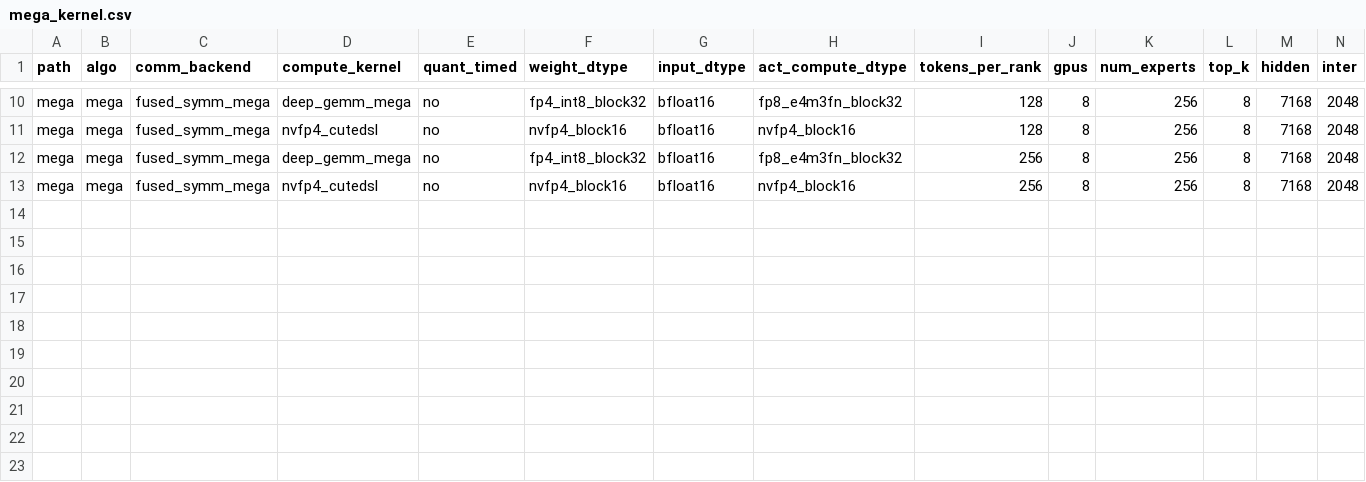
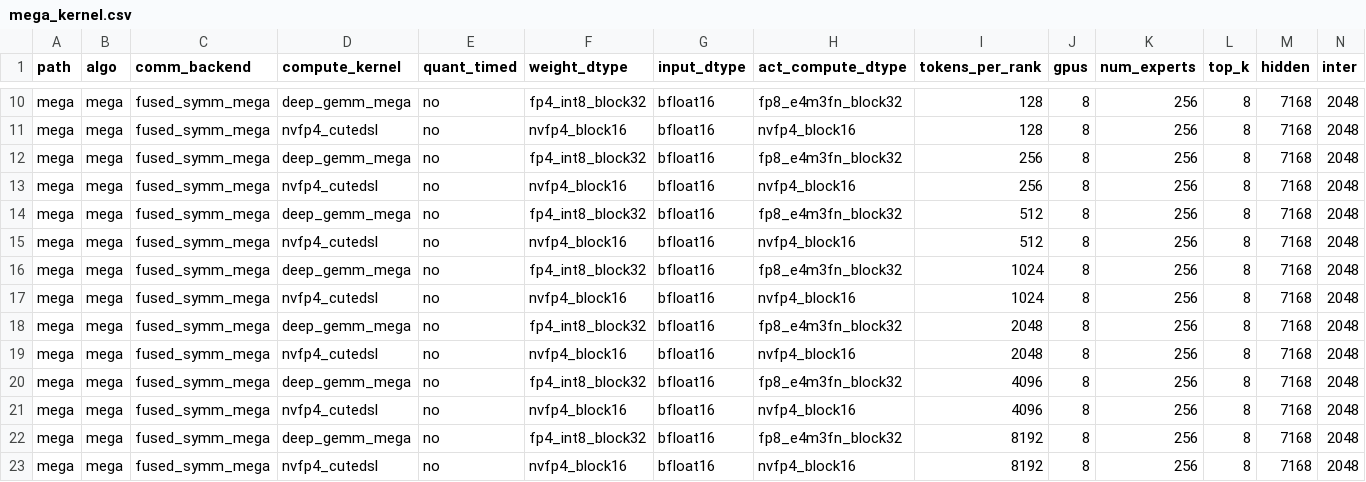
Before and after one commit to mhoqueanik/moe_ep_benchmark, a CSV file: iket_breakdown/results/mega_kernel.csv, drawn as a sheet; only a part is shown, gaps mark what is left out; rows hold the shown columns only; the diff names each change by its address in the sheet, - before the commit and + after, or states it on an @@ line.

```diff
--- a/iket_breakdown/results/mega_kernel.csv
+++ b/iket_breakdown/results/mega_kernel.csv
+row 14: mega | mega | fused_symm_mega | deep_gemm_mega | no | fp4_int8_block32 | bfloat16 | fp8_e4m3fn_block32 | 512 | 8 | 256 | 8 | 7168 | 2048
+row 15: mega | mega | fused_symm_mega | nvfp4_cutedsl | no | nvfp4_block16 | bfloat16 | nvfp4_block16 | 512 | 8 | 256 | 8 | 7168 | 2048
+row 16: mega | mega | fused_symm_mega | deep_gemm_mega | no | fp4_int8_block32 | bfloat16 | fp8_e4m3fn_block32 | 1024 | 8 | 256 | 8 | 7168 | 2048
+row 17: mega | mega | fused_symm_mega | nvfp4_cutedsl | no | nvfp4_block16 | bfloat16 | nvfp4_block16 | 1024 | 8 | 256 | 8 | 7168 | 2048
+row 18: mega | mega | fused_symm_mega | deep_gemm_mega | no | fp4_int8_block32 | bfloat16 | fp8_e4m3fn_block32 | 2048 | 8 | 256 | 8 | 7168 | 2048
+row 19: mega | mega | fused_symm_mega | nvfp4_cutedsl | no | nvfp4_block16 | bfloat16 | nvfp4_block16 | 2048 | 8 | 256 | 8 | 7168 | 2048
+row 20: mega | mega | fused_symm_mega | deep_gemm_mega | no | fp4_int8_block32 | bfloat16 | fp8_e4m3fn_block32 | 4096 | 8 | 256 | 8 | 7168 | 2048
+row 21: mega | mega | fused_symm_mega | nvfp4_cutedsl | no | nvfp4_block16 | bfloat16 | nvfp4_block16 | 4096 | 8 | 256 | 8 | 7168 | 2048
+row 22: mega | mega | fused_symm_mega | deep_gemm_mega | no | fp4_int8_block32 | bfloat16 | fp8_e4m3fn_block32 | 8192 | 8 | 256 | 8 | 7168 | 2048
+row 23: mega | mega | fused_symm_mega | nvfp4_cutedsl | no | nvfp4_block16 | bfloat16 | nvfp4_block16 | 8192 | 8 | 256 | 8 | 7168 | 2048
```
Also changed, not shown: iket_breakdown/results/mega_e2e.csv, iket_breakdown/results/mega_e2e_pt.csv, 2 other files.
